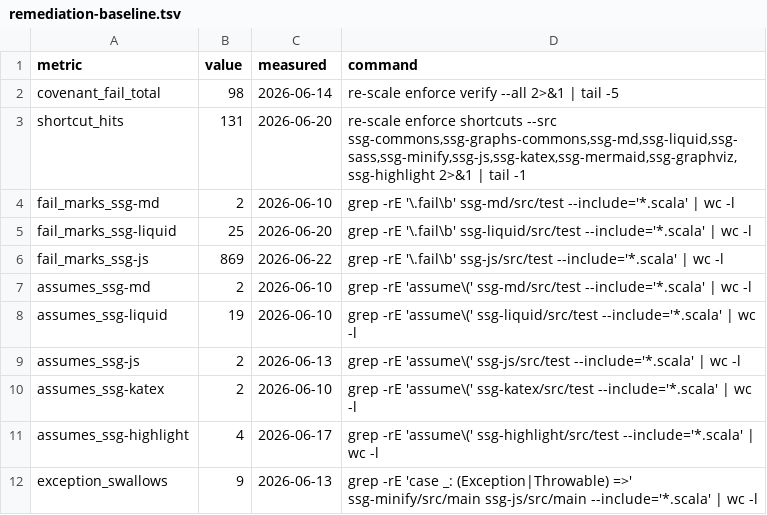
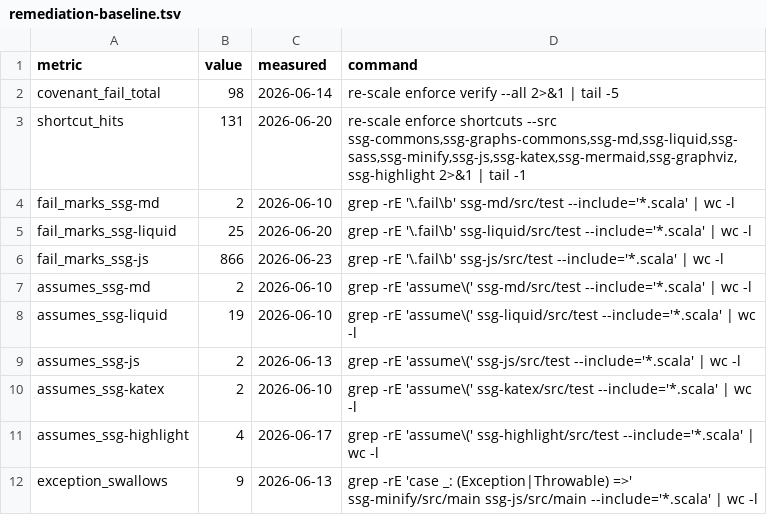
Before and after one commit to kubuszok/ssg, a TSV file: .rescale/data/remediation-baseline.tsv, drawn as a sheet.

```diff
--- a/.rescale/data/remediation-baseline.tsv
+++ b/.rescale/data/remediation-baseline.tsv
@@ -5,3 +5,3 @@ fail_marks_ssg-md	2	2026-06-10	grep -rE '\.fail\b' ssg-md/src/test --include='*.
 fail_marks_ssg-liquid	25	2026-06-20	grep -rE '\.fail\b' ssg-liquid/src/test --include='*.scala' | wc -l
-fail_marks_ssg-js	869	2026-06-22	grep -rE '\.fail\b' ssg-js/src/test --include='*.scala' | wc -l
+fail_marks_ssg-js	866	2026-06-23	grep -rE '\.fail\b' ssg-js/src/test --include='*.scala' | wc -l
 assumes_ssg-md	2	2026-06-10	grep -rE 'assume\(' ssg-md/src/test --include='*.scala' | wc -l
```
Also changed, not shown: 1 other file.
